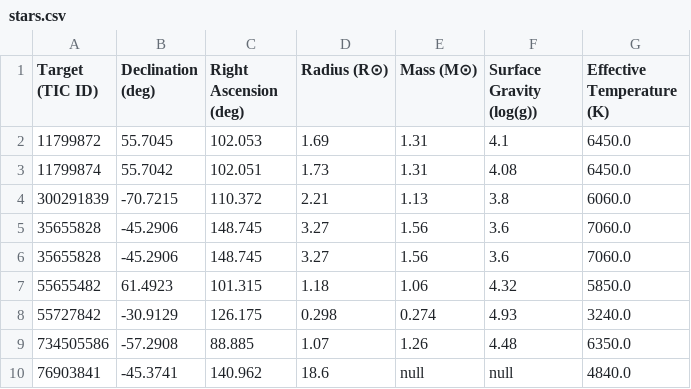
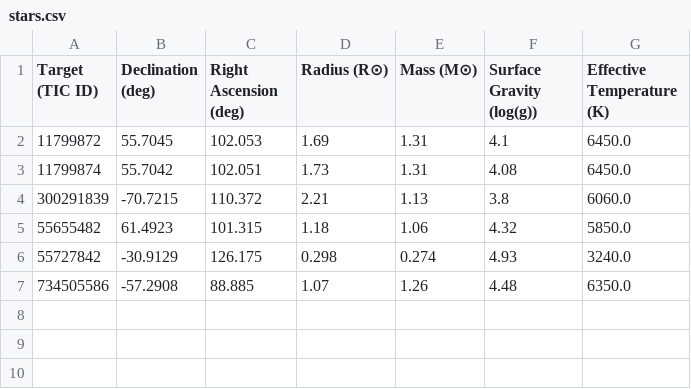
Before and after one commit to kzhu2099/Exoplanets, a CSV file: CTOI Creation/Results/stars.csv, drawn as a sheet; the diff names each change by its address in the sheet, - before the commit and + after, or states it on an @@ line.

```diff
--- a/CTOI Creation/Results/stars.csv
+++ b/CTOI Creation/Results/stars.csv
-row 5: 35655828 | -45.2906 | 148.745 | 3.27 | 1.56 | 3.6 | 7060.0
-row 6: 35655828 | -45.2906 | 148.745 | 3.27 | 1.56 | 3.6 | 7060.0
-row 10: 76903841 | -45.3741 | 140.962 | 18.6 | null | null | 4840.0
```
Also changed, not shown: CTOI Creation/Results/ctois.csv, CTOI Creation/uploaded_ctois.csv, 11 other files.
